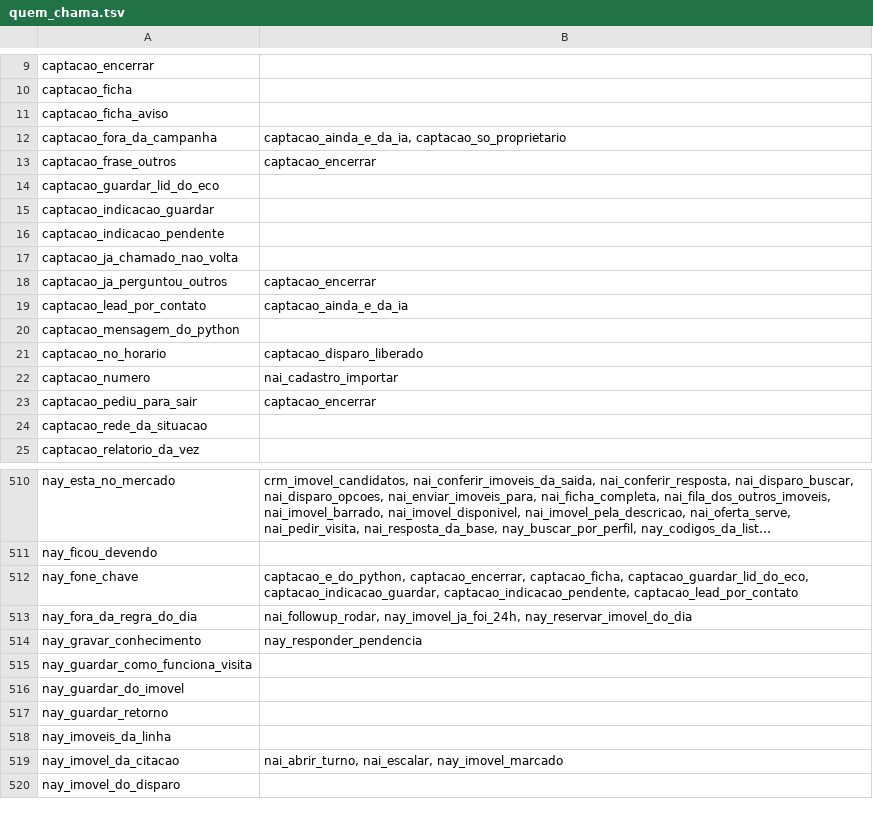
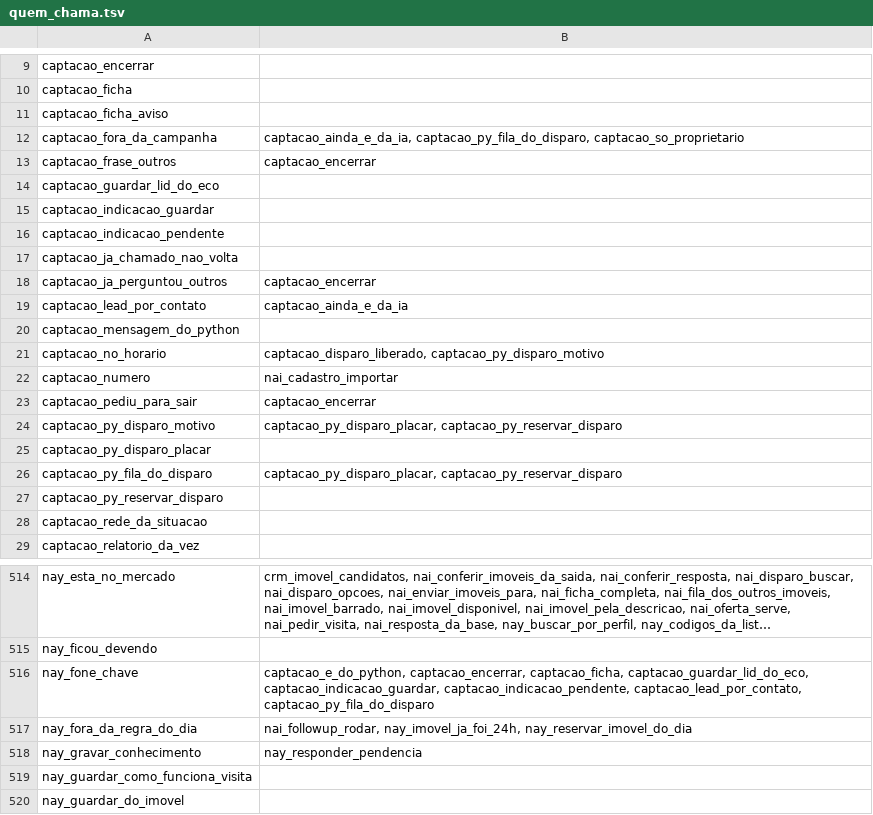
Before and after one commit to pvlservicos-collab/nayia, a TSV file: producao/quem_chama.tsv, drawn as a sheet; only a part is shown, gaps mark what is left out; the shorter side is filled out with more unchanged rows; long unchanged cells end in …; addresses are those after the commit; the diff names each change by its address in the sheet, - before the commit and + after, or states it on an @@ line.

```diff
--- a/producao/quem_chama.tsv
+++ b/producao/quem_chama.tsv
-B12: captacao_ainda_e_da_ia, captacao_so_proprietario
+B12: captacao_ainda_e_da_ia, captacao_py_fila_do_disparo, captacao_so_proprietario
-B21: captacao_disparo_liberado
+B21: captacao_disparo_liberado, captacao_py_disparo_motivo
+row 24: captacao_py_disparo_motivo | captacao_py_disparo_placar, captacao_py_reservar_disparo
+row 25: captacao_py_disparo_placar
+row 26: captacao_py_fila_do_disparo | captacao_py_disparo_placar, captacao_py_reservar_disparo
+row 27: captacao_py_reservar_disparo
-B516: …captacao_indicacao_guardar, captacao_indicacao_pendente, captacao_lead_por_contato
+B516: …captacao_indicacao_guardar, captacao_indicacao_pendente, captacao_lead_por_contato, captacao_py_fila_do_disparo
```
Also changed, not shown: producao/nai_config.tsv, 27 other files.
